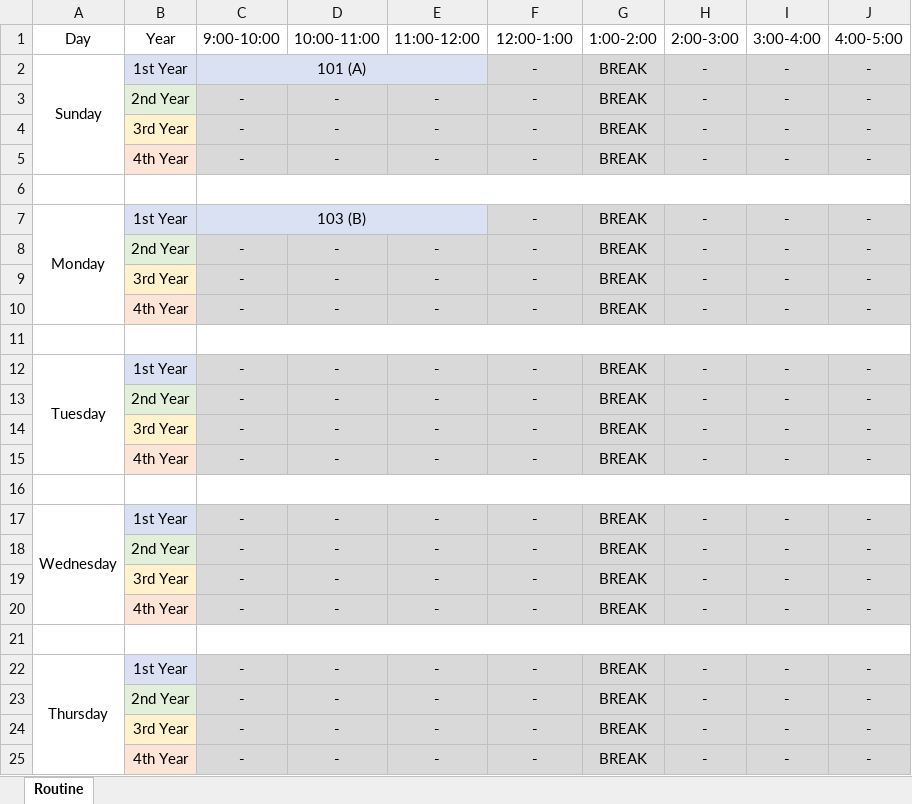
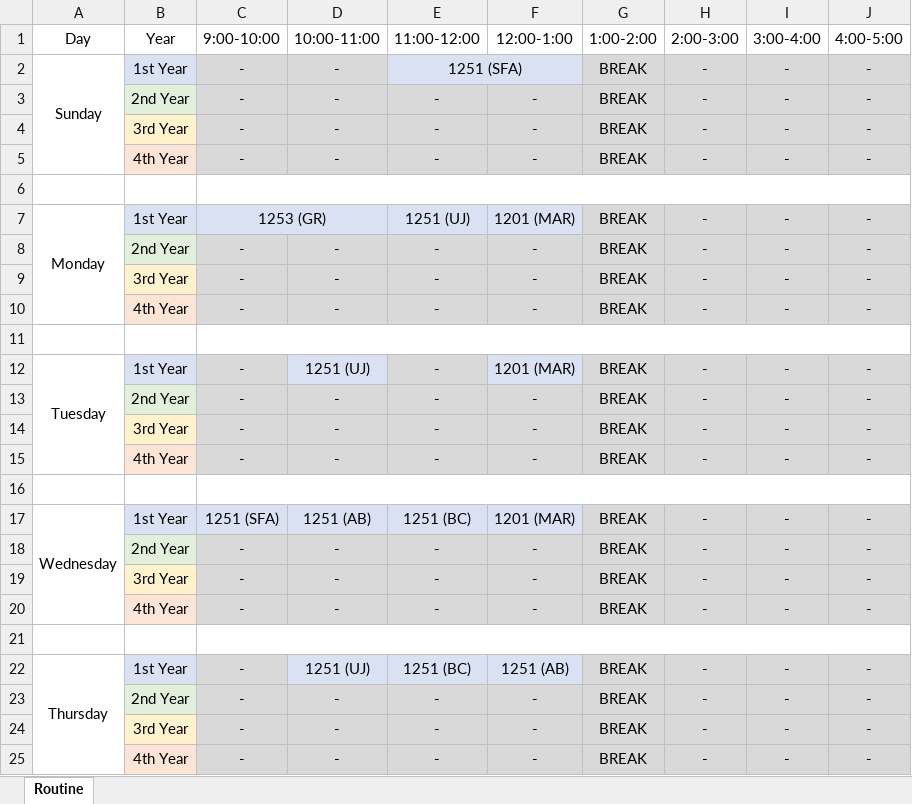
Before and after one commit to SaifulIslamReyad/Routine_scheduling, an Excel workbook: new/routine_final.xlsx, sheet Routine, drawn as a sheet; values as stored, in another font and other column widths than the file's, no borders; the diff names each change by its address in the sheet, - before the commit and + after, or states it on an @@ line.

```diff
--- a/new/routine_final.xlsx (sheet Routine)
+++ b/new/routine_final.xlsx (sheet Routine)
-C2: 101 (A)
+C2: -
-C2 fill: #D9E1F2
+C2 fill: #D9D9D9
-C2:E2 merged
-D2: (empty)
+D2: -
-D2 fill: none
+D2 fill: #D9D9D9
-E2: (empty)
+E2: 1251 (SFA)
-E2 fill: none
+E2 fill: #D9E1F2
+E2:F2 merged
-F2: -
+F2: (empty)
-F2 fill: #D9D9D9
+F2 fill: none
-C7: 103 (B)
+C7: 1253 (GR)
-C7:E7 merged
+C7:D7 merged
-E7: (empty)
+E7: 1251 (UJ)
-E7 fill: none
+E7 fill: #D9E1F2
-F7: -
+F7: 1201 (MAR)
-F7 fill: #D9D9D9
+F7 fill: #D9E1F2
-D12: -
+D12: 1251 (UJ)
-D12 fill: #D9D9D9
+D12 fill: #D9E1F2
-F12: -
+F12: 1201 (MAR)
-F12 fill: #D9D9D9
+F12 fill: #D9E1F2
-C17: -
+C17: 1251 (SFA)
-C17:F17 fill: #D9D9D9
+C17:F17 fill: #D9E1F2
-D17: -
+D17: 1251 (AB)
-E17: -
+E17: 1251 (BC)
-F17: -
+F17: 1201 (MAR)
-D22: -
+D22: 1251 (UJ)
-D22:F22 fill: #D9D9D9
+D22:F22 fill: #D9E1F2
-E22: -
+E22: 1251 (BC)
-F22: -
+F22: 1251 (AB)
```
Also changed, not shown: 11 other files.
